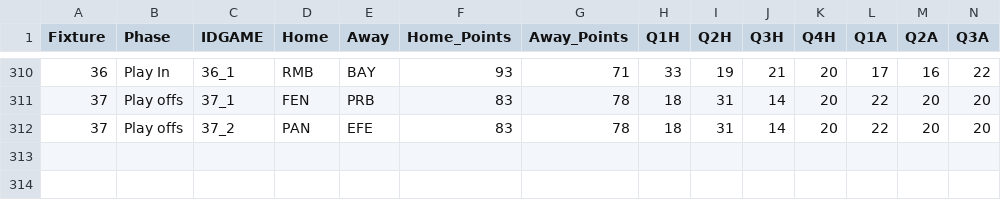
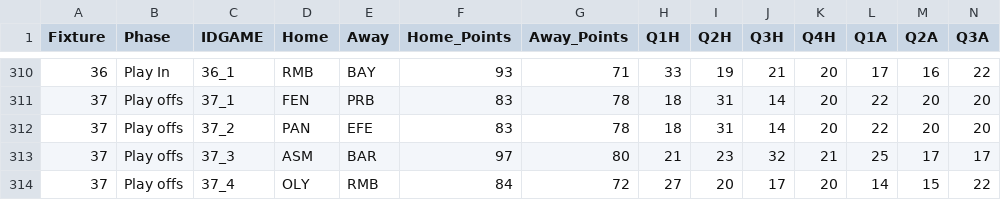
Before and after one commit to sotiristiga/euroleague, a CSV file: euroleague_2024_2025_results.csv, drawn as a sheet; only a part is shown, gaps mark what is left out; rows hold the shown columns only; the diff names each change by its address in the sheet, - before the commit and + after, or states it on an @@ line.

```diff
--- a/euroleague_2024_2025_results.csv
+++ b/euroleague_2024_2025_results.csv
+row 313: 37 | Play offs | 37_3 | ASM | BAR | 97 | 80 | 21 | 23 | 32 | 21 | 25 | 17 | 17
+row 314: 37 | Play offs | 37_4 | OLY | RMB | 84 | 72 | 27 | 20 | 17 | 20 | 14 | 15 | 22
```
Also changed, not shown: 1 other file.
